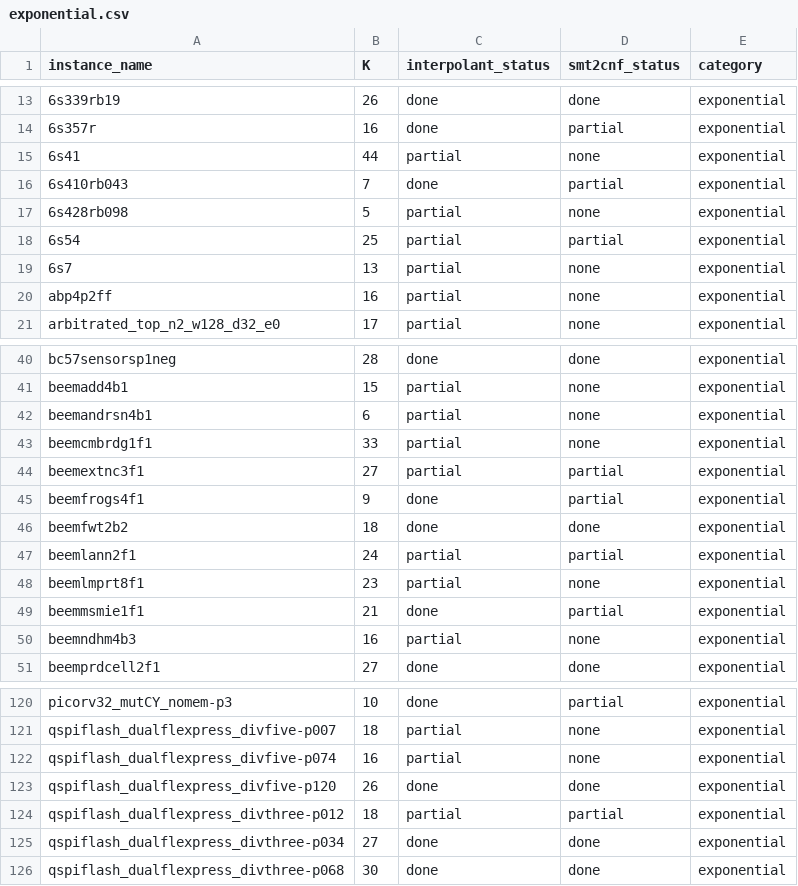
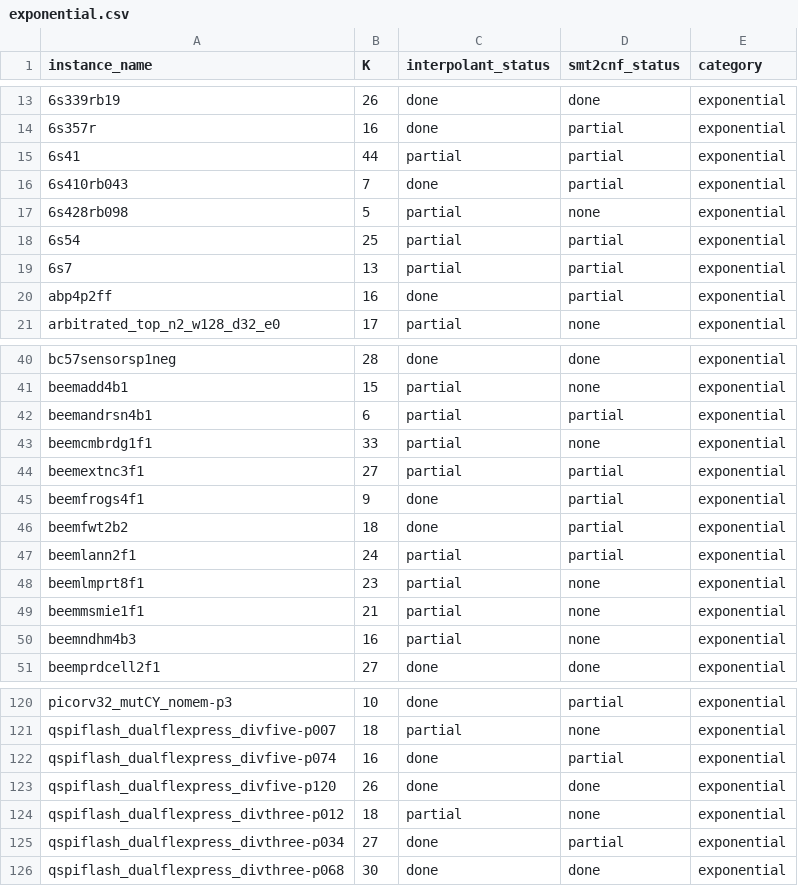
Before and after one commit to ShiminZhang/ProofDoorTools, a CSV file: exponential.csv, drawn as a sheet; only a part is shown, gaps mark what is left out; the diff covers the shown part only.

```diff
--- a/exponential.csv
+++ b/exponential.csv
@@ -14,3 +14,3 @@ instance_name,K,interpolant_status,smt2cnf_status,category
 6s357r,16,done,partial,exponential
-6s41,44,partial,none,exponential
+6s41,44,partial,partial,exponential
 6s410rb043,7,done,partial,exponential
@@ -18,4 +18,4 @@ instance_name,K,interpolant_status,smt2cnf_status,category
 6s54,25,partial,partial,exponential
-6s7,13,partial,none,exponential
-abp4p2ff,16,partial,none,exponential
+6s7,13,partial,partial,exponential
+abp4p2ff,16,done,partial,exponential
 arbitrated_top_n2_w128_d32_e0,17,partial,none,exponential
@@ -41,3 +41,3 @@ bc57sensorsp1neg,28,done,done,exponential
 beemadd4b1,15,partial,none,exponential
-beemandrsn4b1,6,partial,none,exponential
+beemandrsn4b1,6,partial,partial,exponential
 beemcmbrdg1f1,33,partial,none,exponential
@@ -45,6 +45,6 @@ beemextnc3f1,27,partial,partial,exponential
 beemfrogs4f1,9,done,partial,exponential
-beemfwt2b2,18,done,done,exponential
+beemfwt2b2,18,done,partial,exponential
 beemlann2f1,24,partial,partial,exponential
 beemlmprt8f1,23,partial,none,exponential
-beemmsmie1f1,21,done,partial,exponential
+beemmsmie1f1,21,partial,none,exponential
 beemndhm4b3,16,partial,none,exponential
@@ -121,6 +121,6 @@ picorv32_mutCY_nomem-p3,10,done,partial,exponential
 qspiflash_dualflexpress_divfive-p007,18,partial,none,exponential
-qspiflash_dualflexpress_divfive-p074,16,partial,none,exponential
+qspiflash_dualflexpress_divfive-p074,16,done,partial,exponential
 qspiflash_dualflexpress_divfive-p120,26,done,done,exponential
-qspiflash_dualflexpress_divthree-p012,18,partial,partial,exponential
-qspiflash_dualflexpress_divthree-p034,27,done,done,exponential
+qspiflash_dualflexpress_divthree-p012,18,partial,none,exponential
+qspiflash_dualflexpress_divthree-p034,27,done,partial,exponential
 qspiflash_dualflexpress_divthree-p068,30,done,done,exponential
```
Also changed, not shown: 6 edited cells elsewhere in this file, exponential.reverse.csv, linear.csv, 48 other files.
